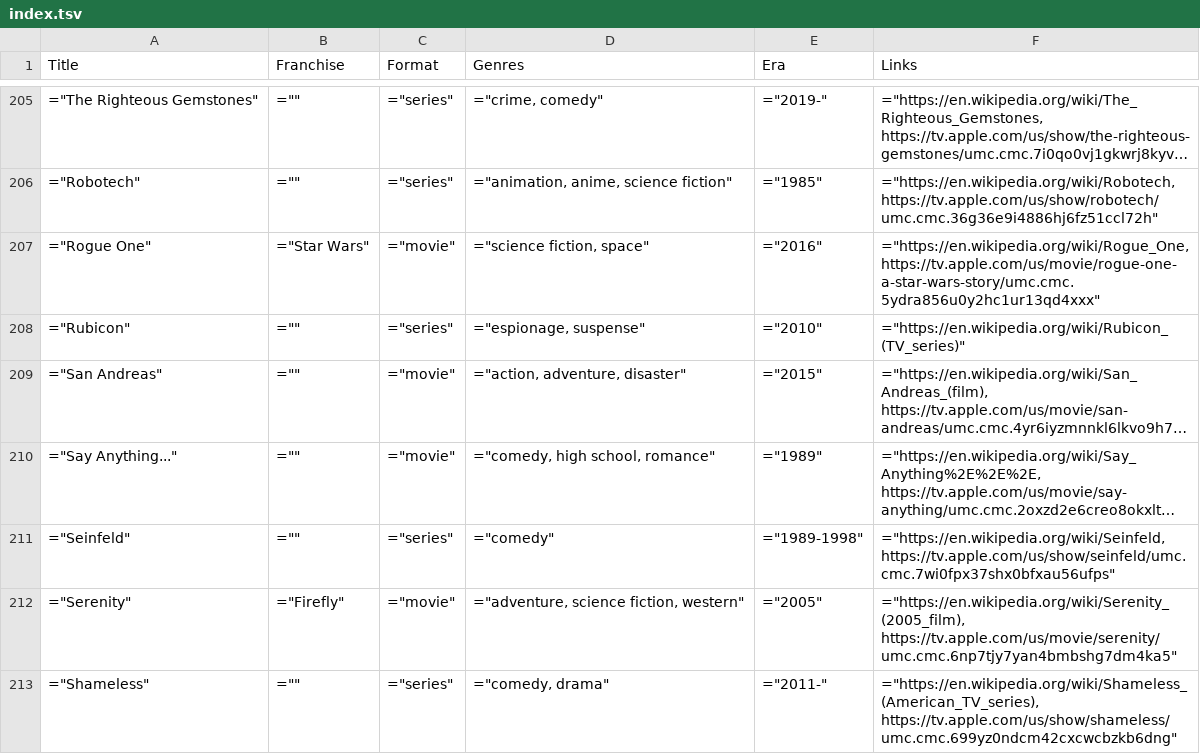
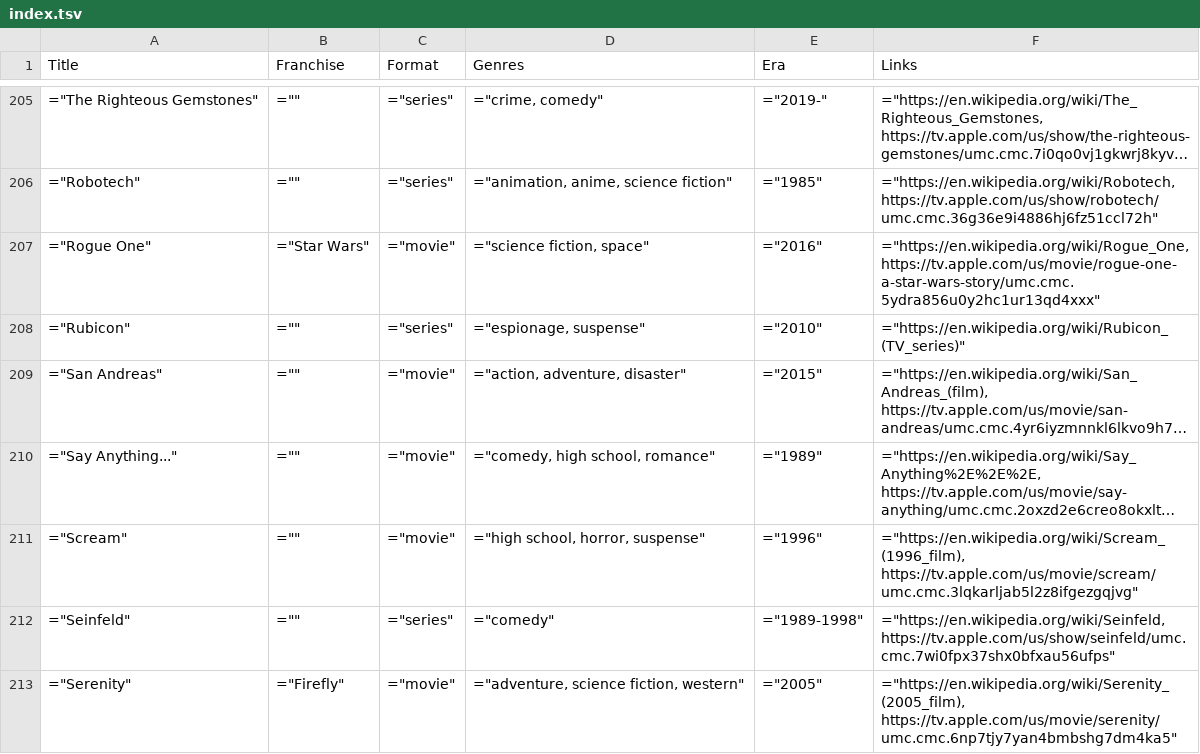
Before and after one commit to toddheasley/couchnado, a TSV file: docs/index.tsv, drawn as a sheet; only a part is shown, gaps mark what is left out; the shorter side is filled out with more unchanged rows; long unchanged cells end in …; the diff names each change by its address in the sheet, - before the commit and + after, or states it on an @@ line.

Commit message:
Update video list

```diff
--- a/docs/index.tsv
+++ b/docs/index.tsv
+row 211: ="Scream" | ="" | ="movie" | ="high school, horror, suspense" | ="1996" | ="https://en.wikipedia.org/wiki/Scream_(1996_film), https://tv.apple.com/us/movie/scream/umc.cmc.3lqkarljab5l2z8ifgezgqjvg"
```
Also changed, not shown: 1 other file.
